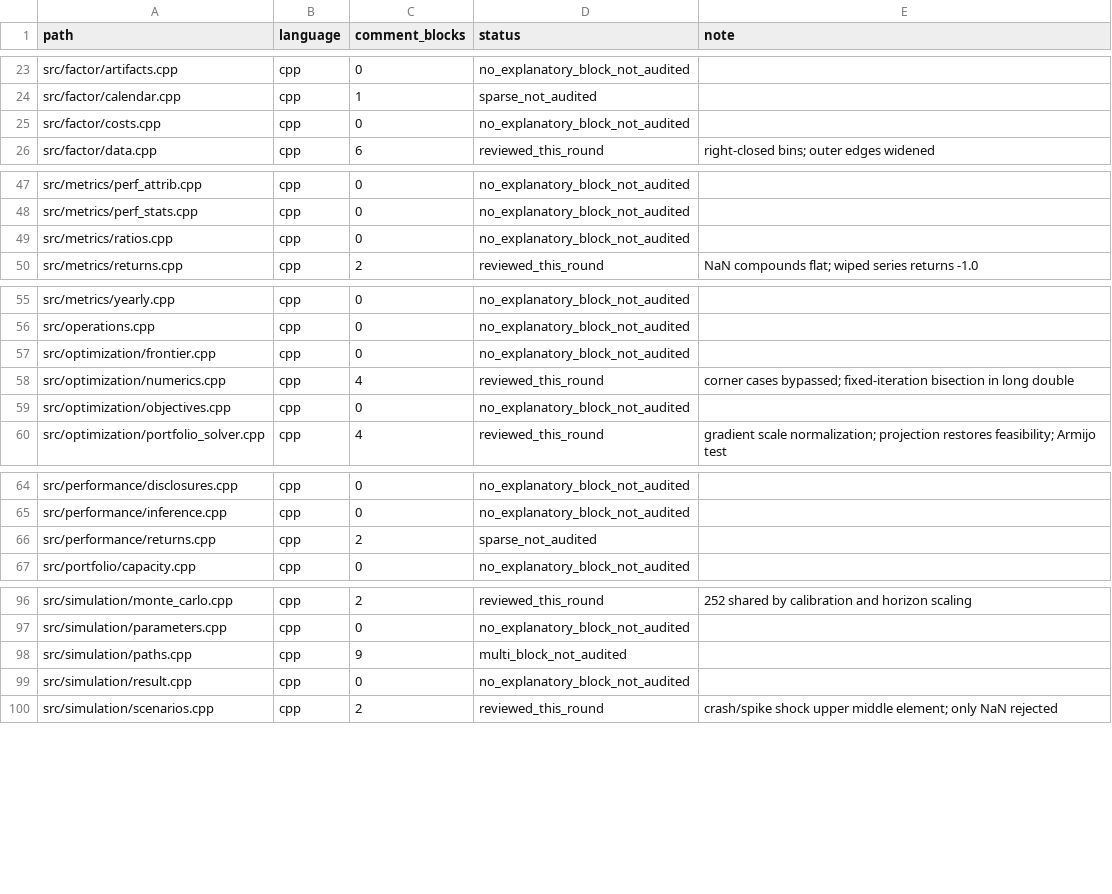
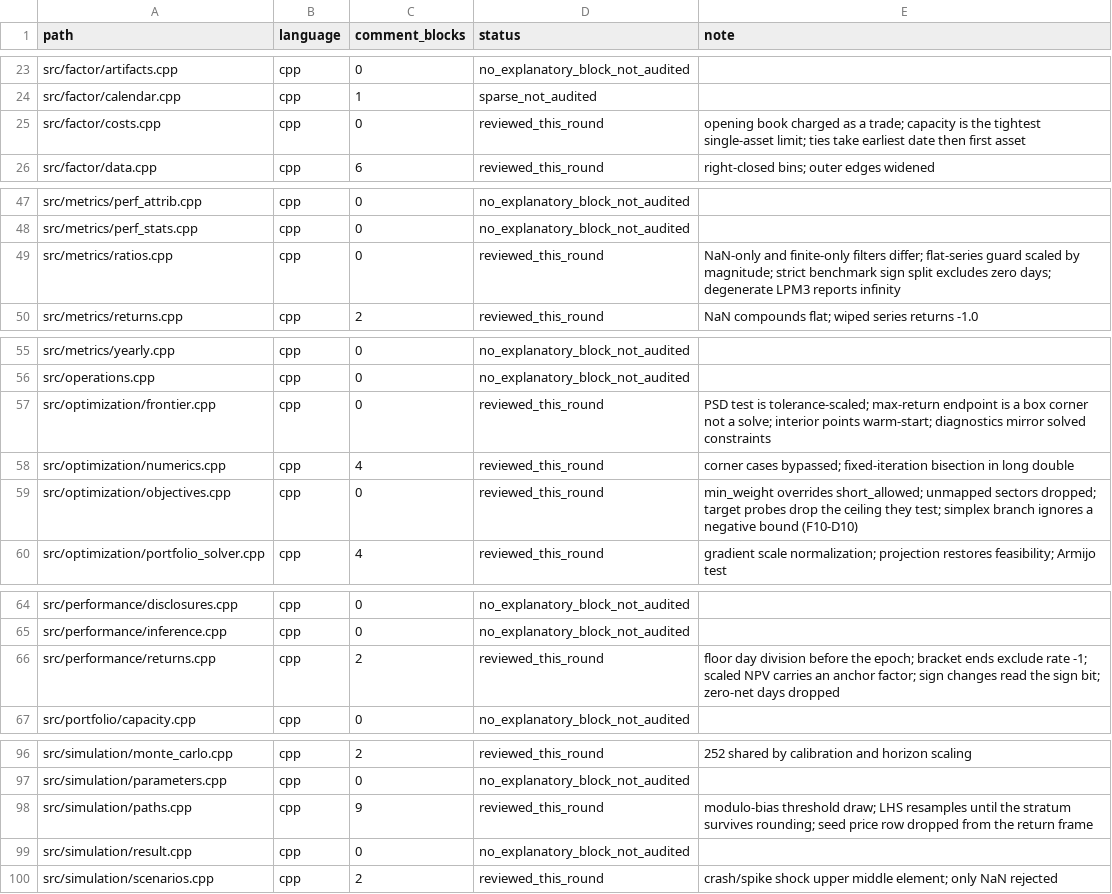
Before and after one commit to cloudQuant/fincore_cpp, a TSV file: docs/iterations/iteration-10-comments-bilingual-docs/p131-inventory.tsv, drawn as a sheet; only a part is shown, gaps mark what is left out.

Commit message:
docs(src): record invariants for cost, frontier, ratio, sampling and IRR paths
Each of these files decides something through a tie-break, a tolerance or a
filter that a reader cannot recover from the code alone: which observation wins
a tie, why NaN and infinity are treated differently, and which degenerate case
is reported as a penalty instead of an error. Comment-only; the re-run of the
suite and the comment-only checker are the evidence.

P131 is still PARTIAL: 32 of 287 implementation files are audited.

```diff
--- a/docs/iterations/iteration-10-comments-bilingual-docs/p131-inventory.tsv
+++ b/docs/iterations/iteration-10-comments-bilingual-docs/p131-inventory.tsv
@@ -24,3 +24,3 @@ src/factor/artifacts.cpp	cpp	0	no_explanatory_block_not_audited
 src/factor/calendar.cpp	cpp	1	sparse_not_audited	
-src/factor/costs.cpp	cpp	0	no_explanatory_block_not_audited	
+src/factor/costs.cpp	cpp	0	reviewed_this_round	opening book charged as a trade; capacity is the tightest single-asset limit; ties take earliest date then first asset
 src/factor/data.cpp	cpp	6	reviewed_this_round	right-closed bins; outer edges widened
@@ -48,3 +48,3 @@ src/metrics/perf_attrib.cpp	cpp	0	no_explanatory_block_not_audited
 src/metrics/perf_stats.cpp	cpp	0	no_explanatory_block_not_audited	
-src/metrics/ratios.cpp	cpp	0	no_explanatory_block_not_audited	
+src/metrics/ratios.cpp	cpp	0	reviewed_this_round	NaN-only and finite-only filters differ; flat-series guard scaled by magnitude; strict benchmark sign split excludes zero days; degenerate LPM3 reports infinity
 src/metrics/returns.cpp	cpp	2	reviewed_this_round	NaN compounds flat; wiped series returns -1.0
@@ -56,5 +56,5 @@ src/metrics/yearly.cpp	cpp	0	no_explanatory_block_not_audited
 src/operations.cpp	cpp	0	no_explanatory_block_not_audited	
-src/optimization/frontier.cpp	cpp	0	no_explanatory_block_not_audited	
+src/optimization/frontier.cpp	cpp	0	reviewed_this_round	PSD test is tolerance-scaled; max-return endpoint is a box corner not a solve; interior points warm-start; diagnostics mirror solved constraints
 src/optimization/numerics.cpp	cpp	4	reviewed_this_round	corner cases bypassed; fixed-iteration bisection in long double
-src/optimization/objectives.cpp	cpp	0	no_explanatory_block_not_audited	
+src/optimization/objectives.cpp	cpp	0	reviewed_this_round	min_weight overrides short_allowed; unmapped sectors dropped; target probes drop the ceiling they test; simplex branch ignores a negative bound (F10-D10)
 src/optimization/portfolio_solver.cpp	cpp	4	reviewed_this_round	gradient scale normalization; projection restores feasibility; Armijo test
@@ -65,3 +65,3 @@ src/performance/disclosures.cpp	cpp	0	no_explanatory_block_not_audited
 src/performance/inference.cpp	cpp	0	no_explanatory_block_not_audited	
-src/performance/returns.cpp	cpp	2	sparse_not_audited	
+src/performance/returns.cpp	cpp	2	reviewed_this_round	floor day division before the epoch; bracket ends exclude rate -1; scaled NPV carries an anchor factor; sign changes read the sign bit; zero-net days dropped
 src/portfolio/capacity.cpp	cpp	0	no_explanatory_block_not_audited	
@@ -97,3 +97,3 @@ src/simulation/monte_carlo.cpp	cpp	2	reviewed_this_round	252 shared by calibrati
 src/simulation/parameters.cpp	cpp	0	no_explanatory_block_not_audited	
-src/simulation/paths.cpp	cpp	9	multi_block_not_audited	
+src/simulation/paths.cpp	cpp	9	reviewed_this_round	modulo-bias threshold draw; LHS resamples until the stratum survives rounding; seed price row dropped from the return frame
 src/simulation/result.cpp	cpp	0	no_explanatory_block_not_audited	
```
Also changed, not shown: 6 other files.
